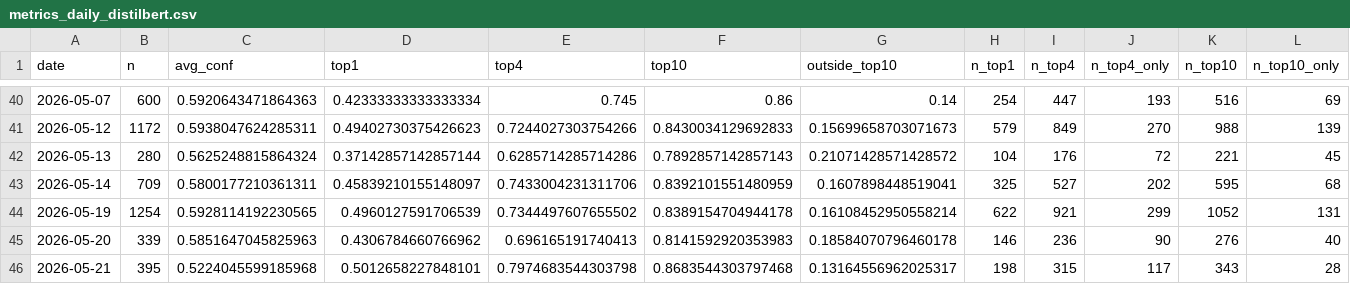
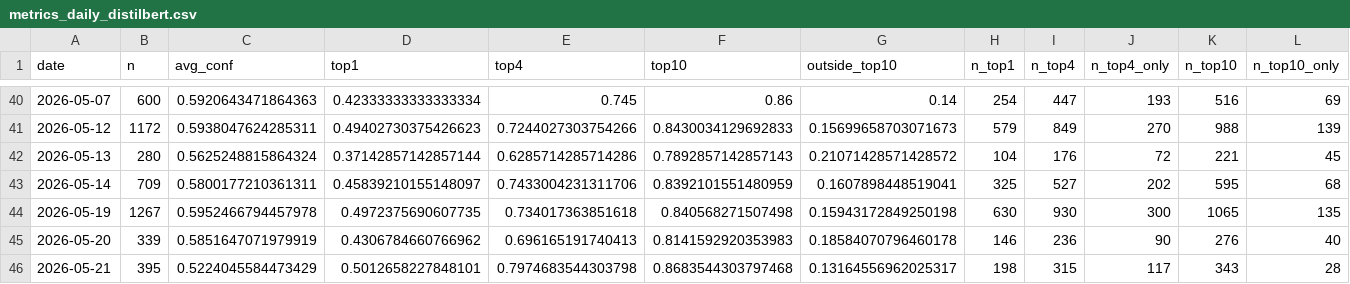
Before and after one commit to bubcass/ml-pq-headings, a CSV file: outputs/metrics_daily_distilbert.csv, drawn as a sheet; only a part is shown, gaps mark what is left out; the diff covers the shown part only; the diff names each change by its address in the sheet, - before the commit and + after, or states it on an @@ line.

Commit message:
Update daily PQ heading metrics (DistilBERT + DeBERTa 2026-05-26)

```diff
--- a/outputs/metrics_daily_distilbert.csv
+++ b/outputs/metrics_daily_distilbert.csv
-B44 (n): 1254
+B44 (n): 1267
-C44 (avg_conf): 0.5928114192230565
+C44 (avg_conf): 0.5952466794457978
-D44 (top1): 0.4960127591706539
+D44 (top1): 0.4972375690607735
-E44 (top4): 0.7344497607655502
+E44 (top4): 0.734017363851618
-F44 (top10): 0.8389154704944178
+F44 (top10): 0.840568271507498
-G44 (outside_top10): 0.16108452950558214
+G44 (outside_top10): 0.15943172849250198
-H44 (n_top1): 622
+H44 (n_top1): 630
-I44 (n_top4): 921
+I44 (n_top4): 930
-J44 (n_top4_only): 299
+J44 (n_top4_only): 300
-K44 (n_top10): 1052
+K44 (n_top10): 1065
-L44 (n_top10_only): 131
+L44 (n_top10_only): 135
-C45 (avg_conf): 0.5851647045825963
+C45 (avg_conf): 0.5851647071979919
-C46 (avg_conf): 0.5224045599185968
+C46 (avg_conf): 0.5224045584473429
```
Also changed, not shown: 25 edited cells elsewhere in this file, outputs/metrics_daily.csv.
